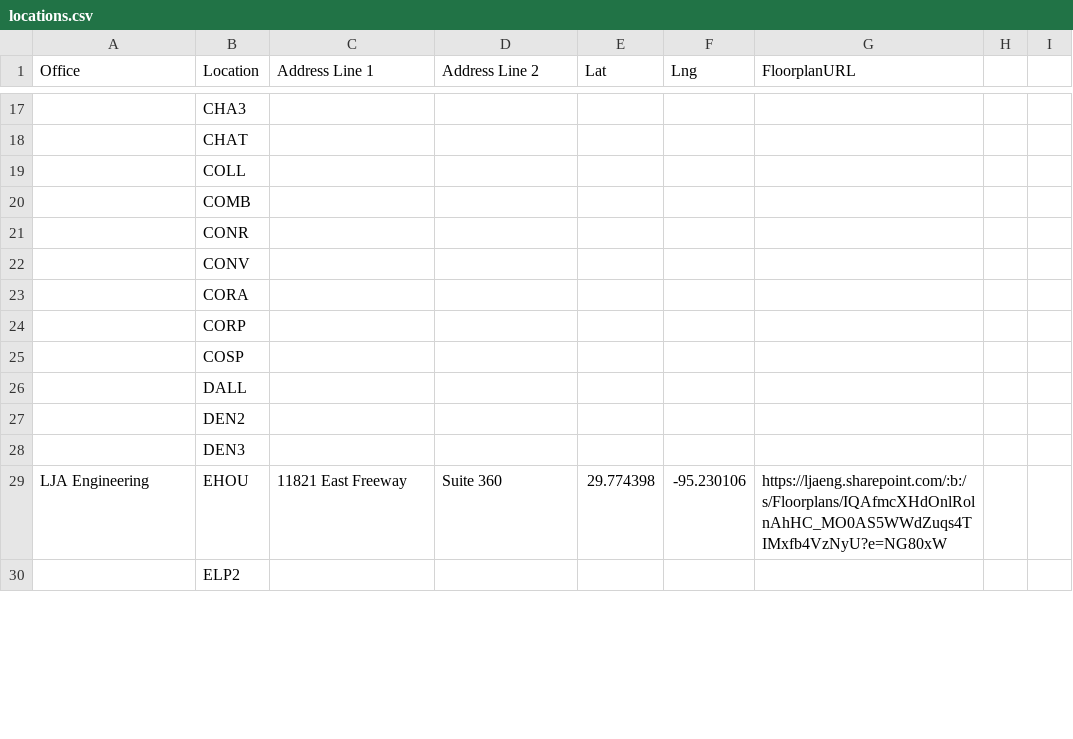
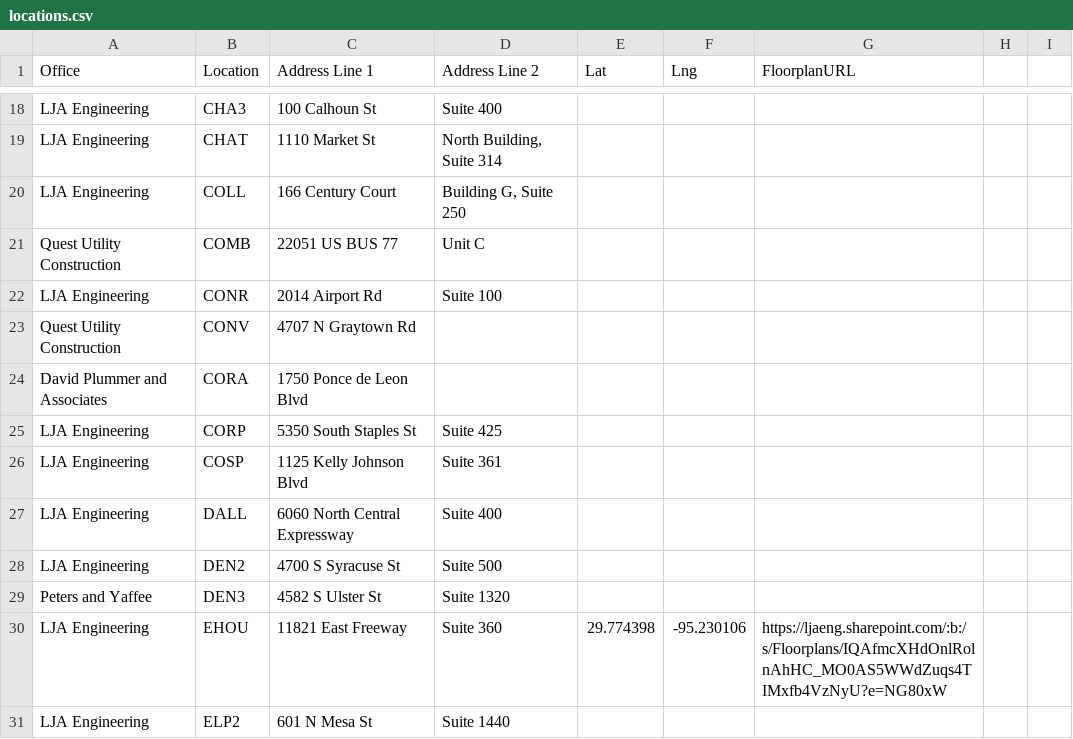
Before and after one commit to btseng-ai/OfficeLocations, a CSV file: locations.csv, drawn as a sheet; only a part is shown, gaps mark what is left out; addresses are those after the commit; the diff covers the shown part only; the diff names each change by its address in the sheet, - before the commit and + after, or states it on an @@ line.

```diff
--- a/locations.csv
+++ b/locations.csv
-A18:A20 (Office): (empty)
+A18:A20 (Office): LJA Engineering
-C18 (Address Line 1): (empty)
+C18 (Address Line 1): 100 Calhoun St
-D18 (Address Line 2): (empty)
+D18 (Address Line 2): Suite 400
-C19 (Address Line 1): (empty)
+C19 (Address Line 1): 1110 Market St
-D19 (Address Line 2): (empty)
+D19 (Address Line 2): North Building, Suite 314
-C20 (Address Line 1): (empty)
+C20 (Address Line 1): 166 Century Court
-D20 (Address Line 2): (empty)
+D20 (Address Line 2): Building G, Suite 250
-A21 (Office): (empty)
+A21 (Office): Quest Utility Construction
-C21 (Address Line 1): (empty)
+C21 (Address Line 1): 22051 US BUS 77
-D21 (Address Line 2): (empty)
+D21 (Address Line 2): Unit C
-A22 (Office): (empty)
+A22 (Office): LJA Engineering
-C22 (Address Line 1): (empty)
+C22 (Address Line 1): 2014 Airport Rd
-D22 (Address Line 2): (empty)
+D22 (Address Line 2): Suite 100
-A23 (Office): (empty)
+A23 (Office): Quest Utility Construction
-C23 (Address Line 1): (empty)
+C23 (Address Line 1): 4707 N Graytown Rd
-A24 (Office): (empty)
+A24 (Office): David Plummer and Associates
-C24 (Address Line 1): (empty)
+C24 (Address Line 1): 1750 Ponce de Leon Blvd
-A25:A28 (Office): (empty)
+A25:A28 (Office): LJA Engineering
-C25 (Address Line 1): (empty)
+C25 (Address Line 1): 5350 South Staples St
-D25 (Address Line 2): (empty)
+D25 (Address Line 2): Suite 425
-C26 (Address Line 1): (empty)
+C26 (Address Line 1): 1125 Kelly Johnson Blvd
-D26 (Address Line 2): (empty)
+D26 (Address Line 2): Suite 361
-C27 (Address Line 1): (empty)
+C27 (Address Line 1): 6060 North Central Expressway
-D27 (Address Line 2): (empty)
+D27 (Address Line 2): Suite 400
-C28 (Address Line 1): (empty)
+C28 (Address Line 1): 4700 S Syracuse St
-D28 (Address Line 2): (empty)
+D28 (Address Line 2): Suite 500
-A29 (Office): (empty)
+A29 (Office): Peters and Yaffee
-C29 (Address Line 1): (empty)
+C29 (Address Line 1): 4582 S Ulster St
-D29 (Address Line 2): (empty)
+D29 (Address Line 2): Suite 1320
-A31 (Office): (empty)
+A31 (Office): LJA Engineering
-C31 (Address Line 1): (empty)
+C31 (Address Line 1): 601 N Mesa St
-D31 (Address Line 2): (empty)
+D31 (Address Line 2): Suite 1440
```
Also changed, not shown: 3 added rows and 139 edited cells elsewhere in this file.
